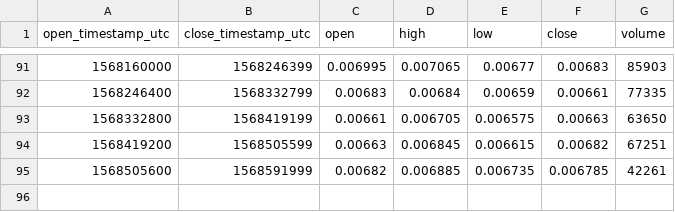
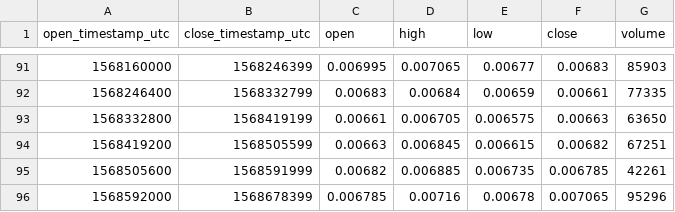
Before and after one commit to cryptobigbro/bitmex-LTCU19, a CSV file: bitmex-LTCU19-1d.csv, drawn as a sheet; only a part is shown, gaps mark what is left out; the diff names each change by its address in the sheet, - before the commit and + after, or states it on an @@ line.

```diff
--- a/bitmex-LTCU19-1d.csv
+++ b/bitmex-LTCU19-1d.csv
+row 96: 1568592000 | 1568678399 | 0.006785 | 0.00716 | 0.00678 | 0.007065 | 95296
```
Also changed, not shown: bitmex-LTCU19-1h.csv.
